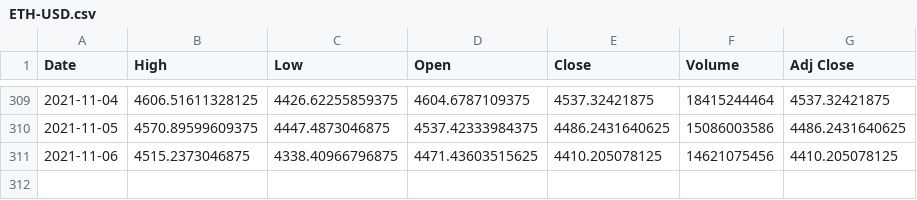
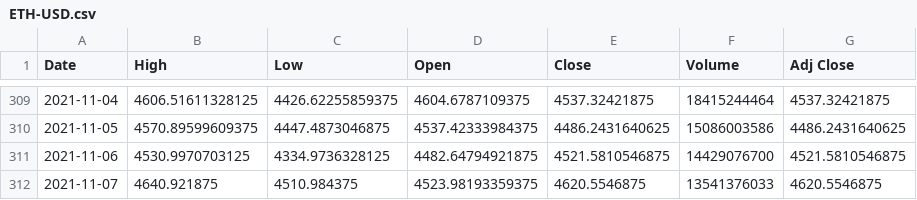
Before and after one commit to wansze/Cryptocurrency-Analysis-Python, a CSV file: database/ETH-USD.csv, drawn as a sheet; only a part is shown, gaps mark what is left out.

```diff
--- a/database/ETH-USD.csv
+++ b/database/ETH-USD.csv
@@ -310,2 +310,3 @@ Date,High,Low,Open,Close,Volume,Adj Close
 2021-11-05,4570.89599609375,4447.4873046875,4537.42333984375,4486.2431640625,15086003586,4486.2431640625
-2021-11-06,4515.2373046875,4338.40966796875,4471.43603515625,4410.205078125,14621075456,4410.205078125
+2021-11-06,4530.9970703125,4334.9736328125,4482.64794921875,4521.5810546875,14429076700,4521.5810546875
+2021-11-07,4640.921875,4510.984375,4523.98193359375,4620.5546875,13541376033,4620.5546875
```
Also changed, not shown: database/BNB-USD.csv, database/BTC-USD.csv, 3 other files.
